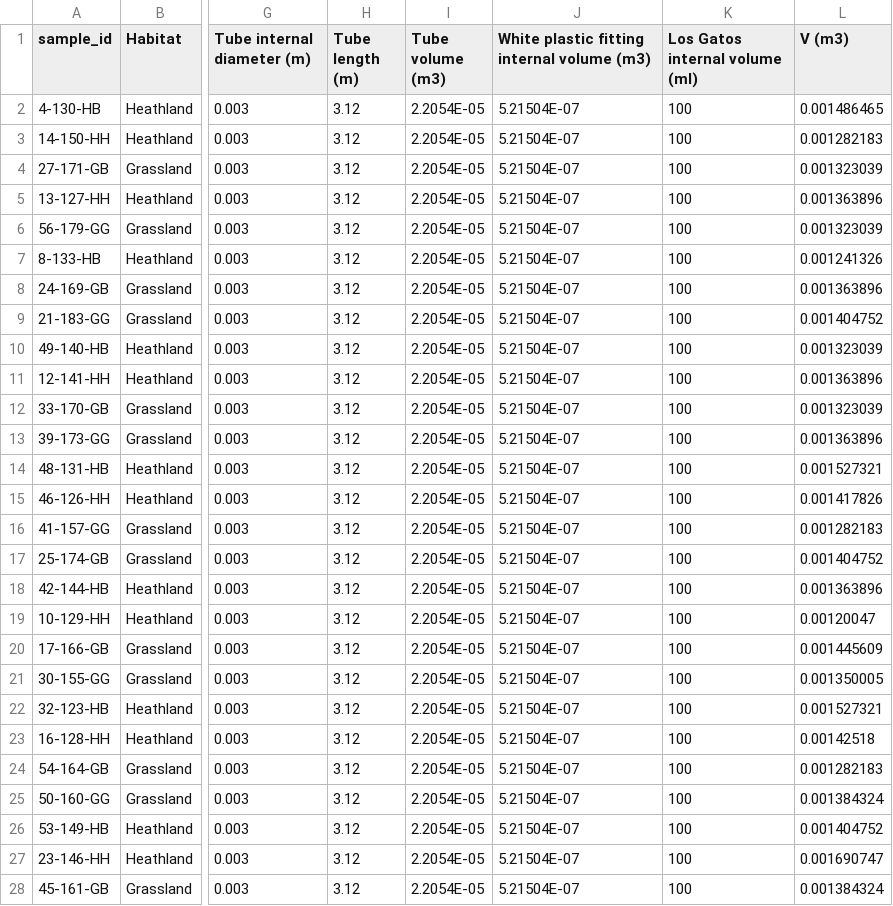
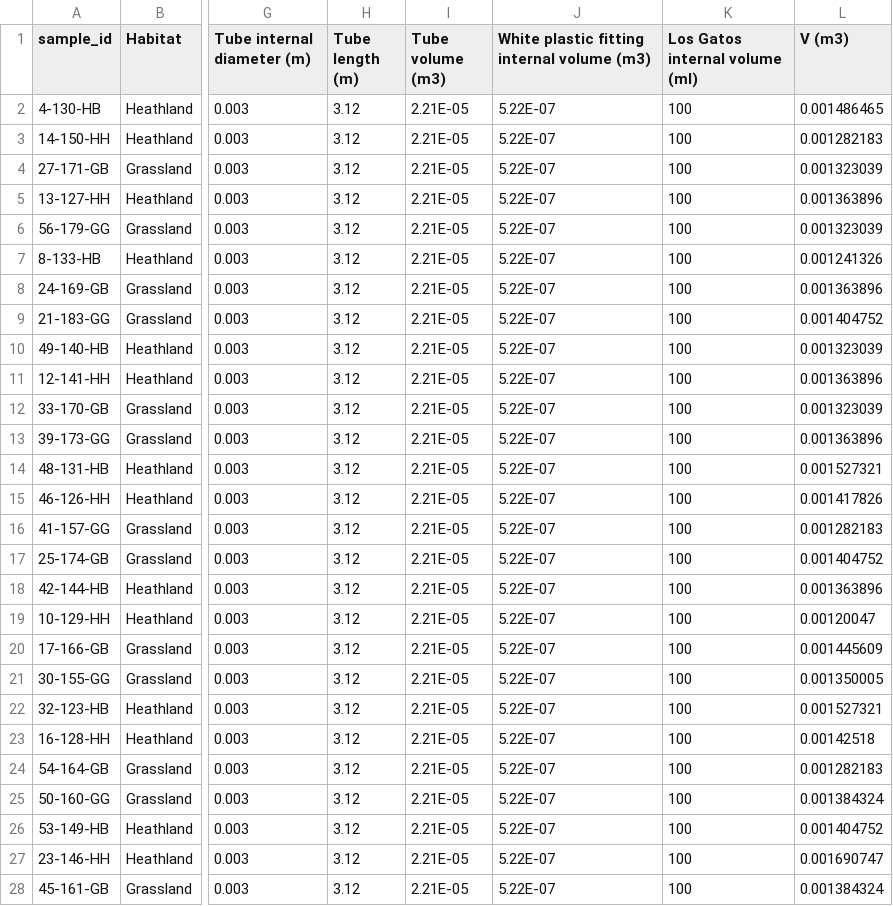
Before and after one commit to JakeSpong/Project-4, a CSV file: Data/Gas Flux Measurements/mesocosm_id_factors.csv, drawn as a sheet; only a part is shown, gaps mark what is left out; the diff covers the shown part only; the diff names each change by its address in the sheet, - before the commit and + after, or states it on an @@ line.

```diff
--- a/Data/Gas Flux Measurements/mesocosm_id_factors.csv
+++ b/Data/Gas Flux Measurements/mesocosm_id_factors.csv
-I2:I28 (Tube volume (m3)): 2.2054E-05
+I2:I28 (Tube volume (m3)): 2.21E-05
-J2:J28: 5.21504E-07
+J2:J28: 5.22E-07
```
Also changed, not shown: 64 edited cells elsewhere in this file, 8 other files.
